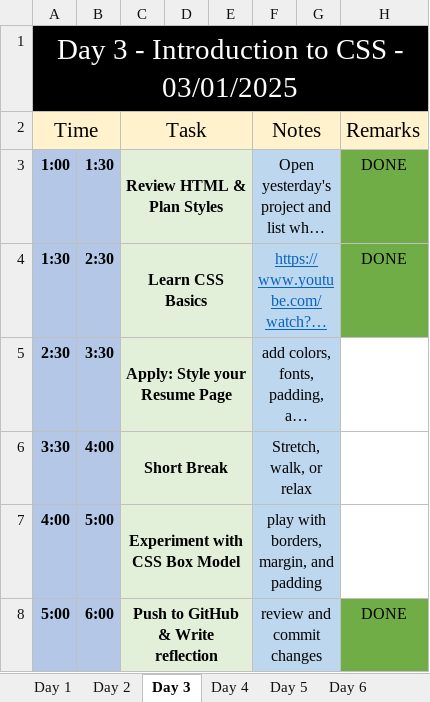
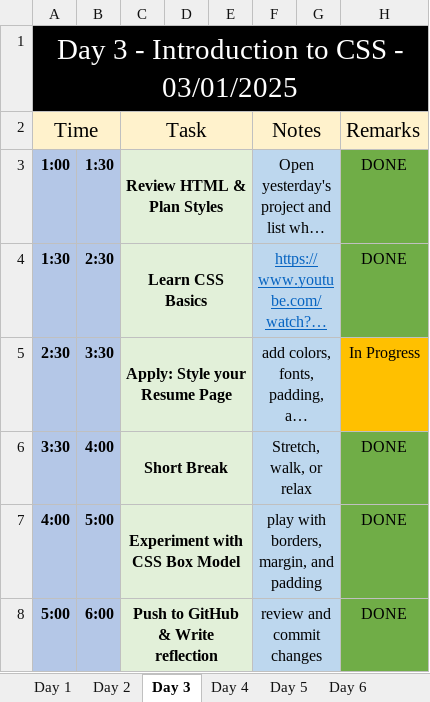
Before and after one commit to vashsaga09/Study-Plan, an Excel workbook: Daily Schedule - Detailed Study Guide Plan - Week 1.xlsx, sheet Day 3, drawn as a sheet; long unchanged cells end in …; values as stored, in another font and other column widths than the file's, no borders; charts and pictures not drawn; the diff names each change by its address in the sheet, - before the commit and + after, or states it on an @@ line.

```diff
--- a/Daily Schedule - Detailed Study Guide Plan - Week 1.xlsx (sheet Day 3)
+++ b/Daily Schedule - Detailed Study Guide Plan - Week 1.xlsx (sheet Day 3)
-H5 (Remarks): (empty)
+H5 (Remarks): In Progress
-H5 fill: none
+H5 fill: #FFC000
-H6:H7 (Remarks): (empty)
+H6:H7 (Remarks): DONE
-H6:H7 fill: none
+H6:H7 fill: #70AD47
```
Also changed, not shown: sheet Day 4, sheet Day 2, 6 other files.
